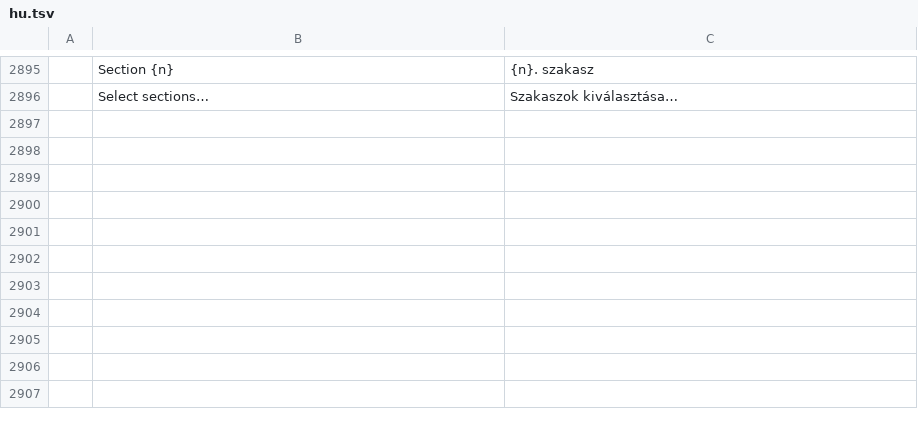
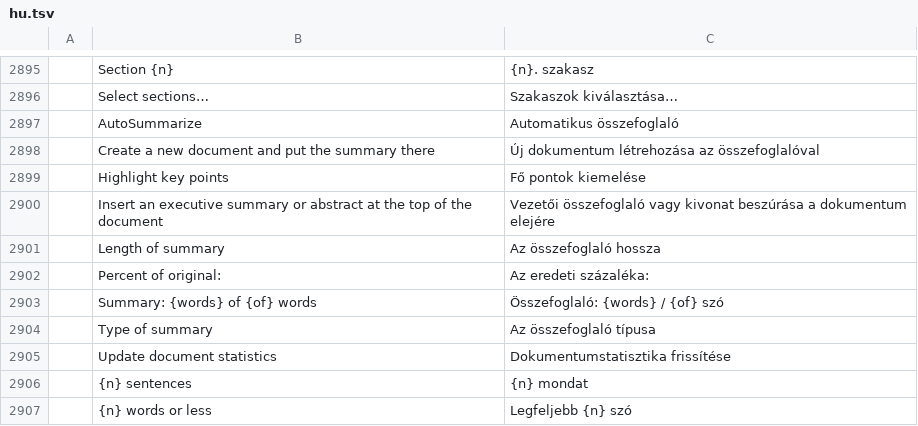
Before and after one commit to chatraweechai/doc4me, a TSV file: crates/ui-egui/src/i18n/hu.tsv, drawn as a sheet; only a part is shown, gaps mark what is left out; the diff names each change by its address in the sheet, - before the commit and + after, or states it on an @@ line.

```diff
--- a/crates/ui-egui/src/i18n/hu.tsv
+++ b/crates/ui-egui/src/i18n/hu.tsv
+row 2897:  | AutoSummarize | Automatikus összefoglaló
+row 2898:  | Create a new document and put the summary there | Új dokumentum létrehozása az összefoglalóval
+row 2899:  | Highlight key points | Fő pontok kiemelése
+row 2900:  | Insert an executive summary or abstract at the top of the document | Vezetői összefoglaló vagy kivonat beszúrása a dokumentum elejére
+row 2901:  | Length of summary | Az összefoglaló hossza
+row 2902:  | Percent of original: | Az eredeti százaléka:
+row 2903:  | Summary: {words} of {of} words | Összefoglaló: {words} / {of} szó
+row 2904:  | Type of summary | Az összefoglaló típusa
+row 2905:  | Update document statistics | Dokumentumstatisztika frissítése
+row 2906:  | {n} sentences | {n} mondat
+row 2907:  | {n} words or less | Legfeljebb {n} szó
```
Also changed, not shown: crates/ui-egui/src/i18n/de.tsv, crates/ui-egui/src/i18n/ru.tsv, 36 other files.
